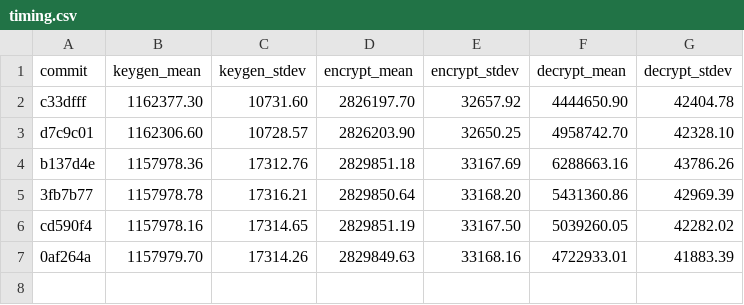
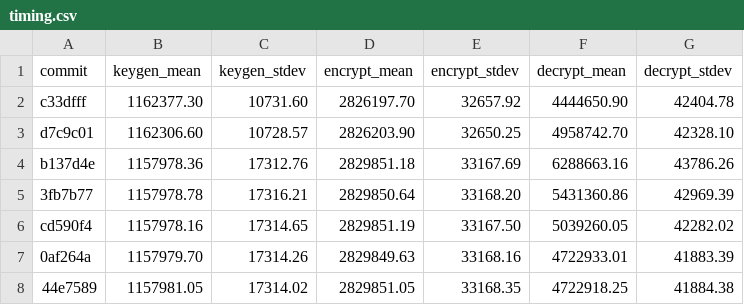
Before and after one commit to DomenicoCacace/HQC-crypto2021, a CSV file: report/timing.csv, drawn as a sheet.

Commit message:
Add test results

```diff
--- a/report/timing.csv
+++ b/report/timing.csv
@@ -7 +7,2 @@ cd590f4, 1157978.16, 17314.65, 2829851.19, 33167.50, 5039260.05, 42282.02
 0af264a, 1157979.70, 17314.26, 2829849.63, 33168.16, 4722933.01, 41883.39
+44e7589, 1157981.05, 17314.02, 2829851.05, 33168.35, 4722918.25, 41884.38
```
